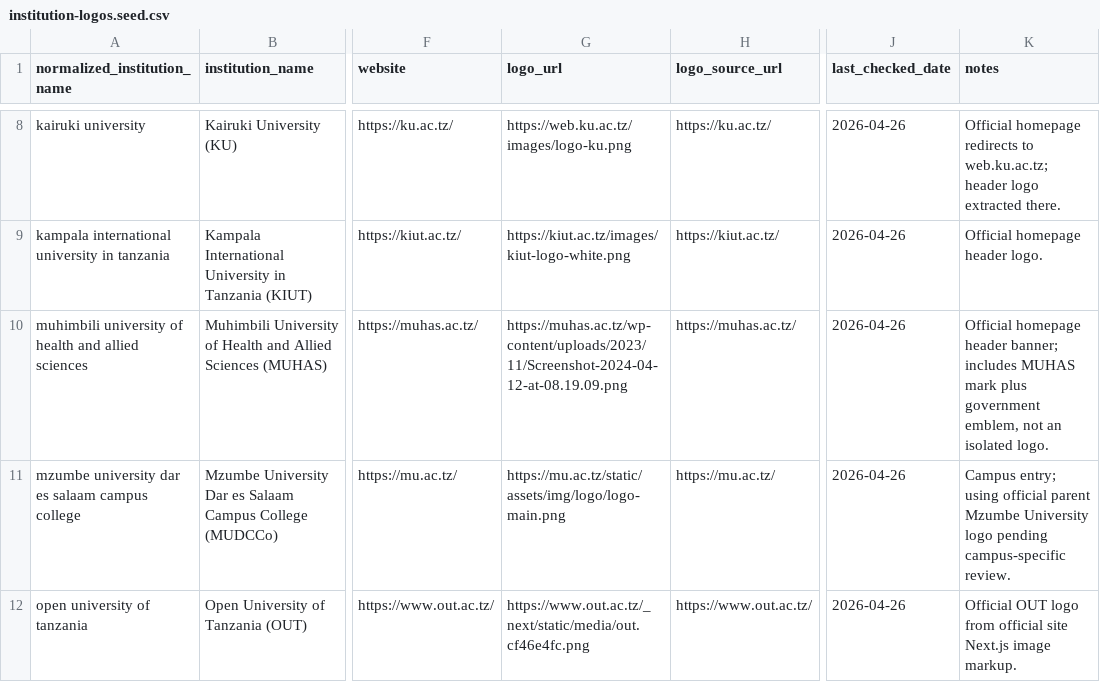
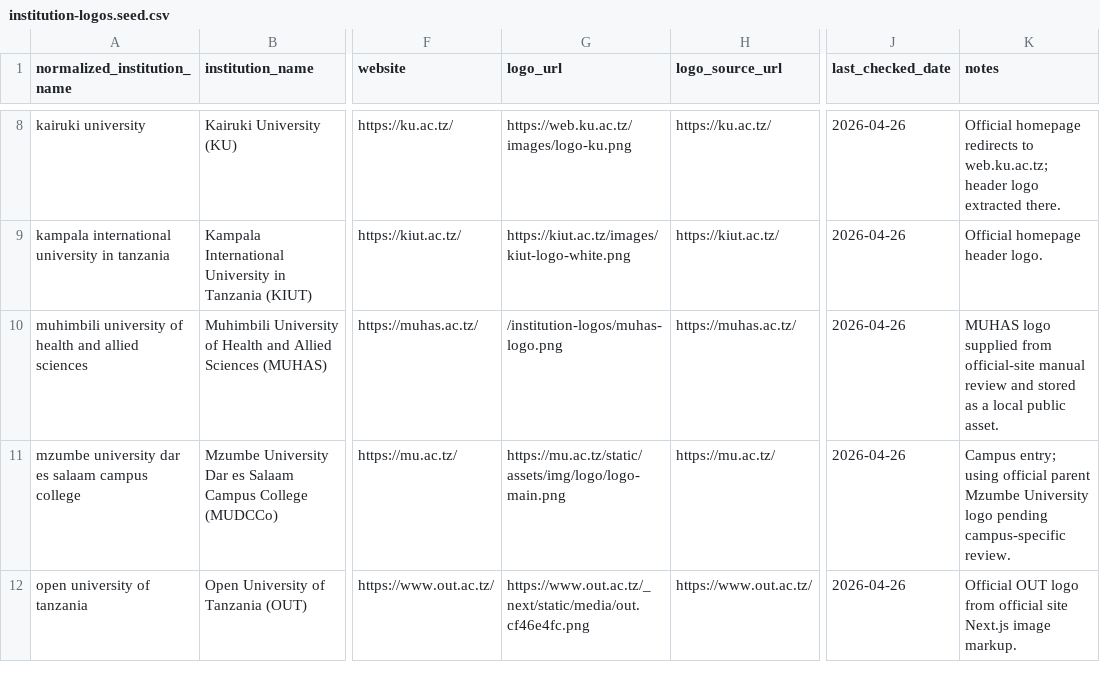
Before and after one commit to hassanayn/kozi-ipi, a CSV file: data/enrichment/institution-logos.seed.csv, drawn as a sheet; only a part is shown, gaps mark what is left out; the diff names each change by its address in the sheet, - before the commit and + after, or states it on an @@ line.

Commit message:
Use local MUHAS logo asset

```diff
--- a/data/enrichment/institution-logos.seed.csv
+++ b/data/enrichment/institution-logos.seed.csv
-G10 (logo_url): https://muhas.ac.tz/wp-content/uploads/2023/11/Screenshot-2024-04-12-at-08.19.09.png
+G10 (logo_url): /institution-logos/muhas-logo.png
-K10 (notes): Official homepage header banner; includes MUHAS mark plus government emblem, not an isolated logo.
+K10 (notes): MUHAS logo supplied from official-site manual review and stored as a local public asset.
```
Also changed, not shown: 4 other files.
